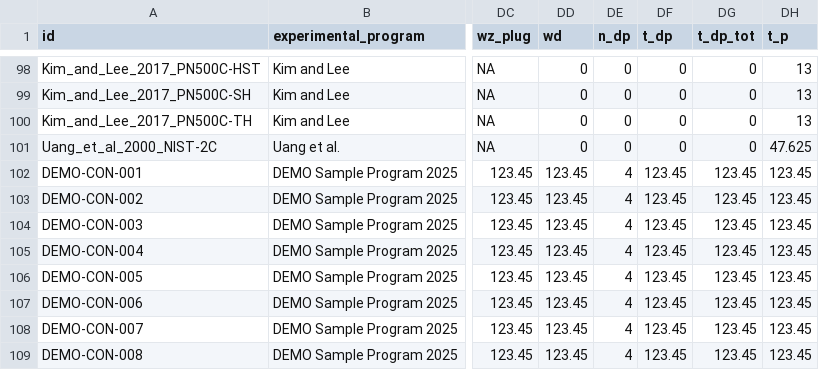
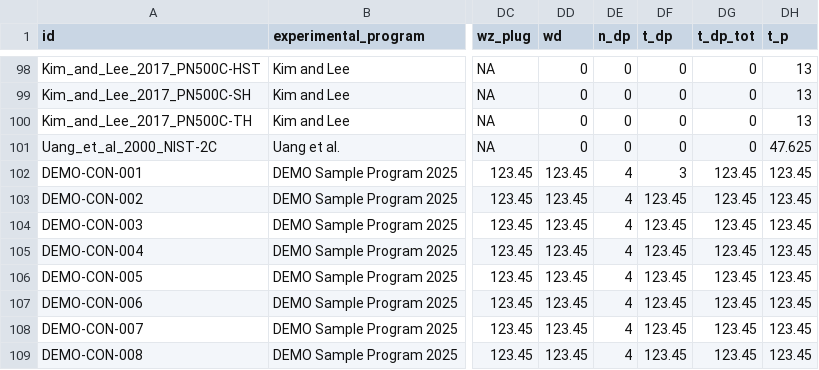
Before and after one commit to EPFL-ENAC/resslab-hub-data-test, a CSV file: connections/connections.csv, drawn as a sheet; only a part is shown, gaps mark what is left out; the diff names each change by its address in the sheet, - before the commit and + after, or states it on an @@ line.

Commit message:
data(connections): update 15 experiments (DEMO-CON-001…)
Submitted-by: Guilbert Pierre <pierre.guilbert@epfl.ch>
GitHub: @guilbep

```diff
--- a/connections/connections.csv
+++ b/connections/connections.csv
-DF102 (t_dp): 123.45
+DF102 (t_dp): 3
```
